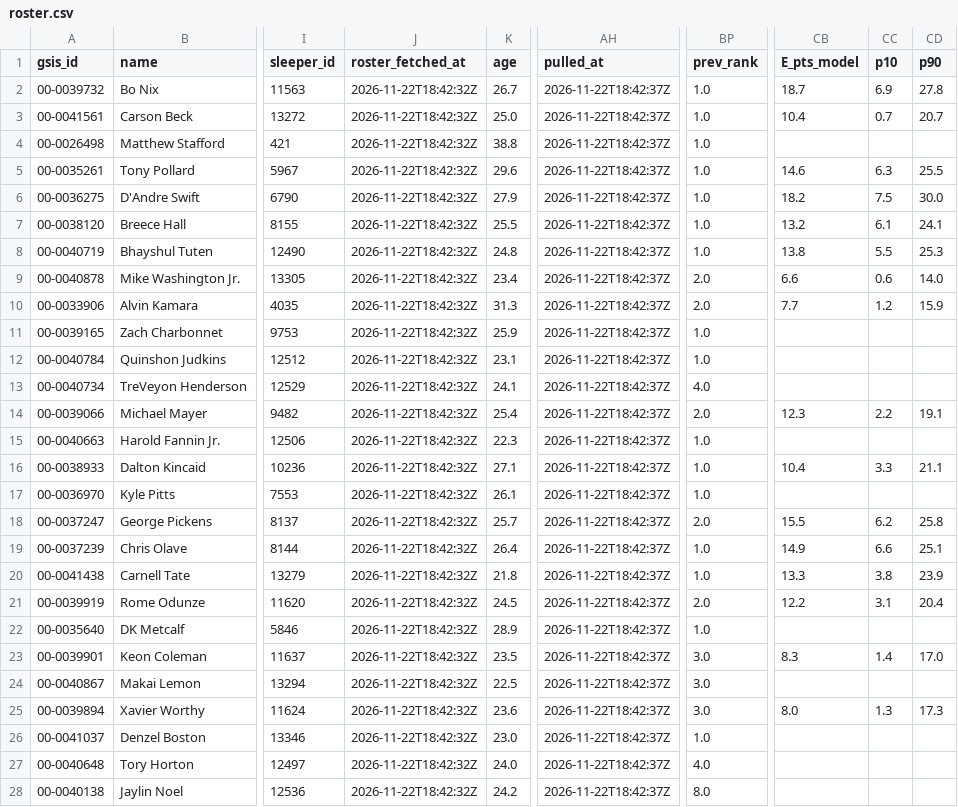
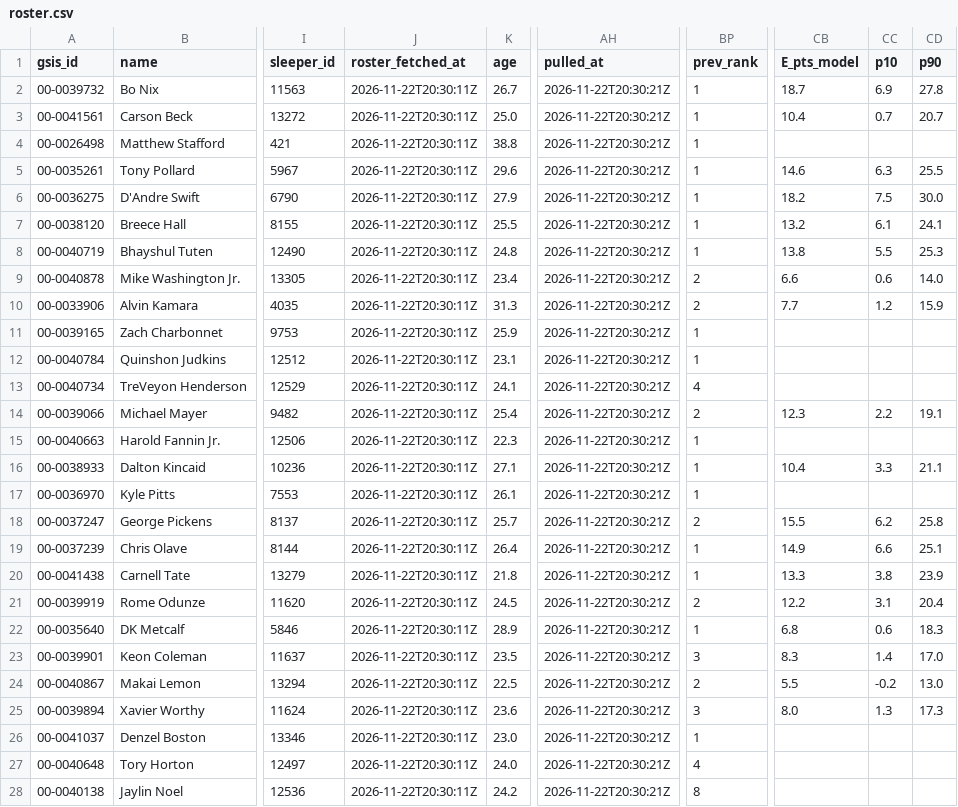
Before and after one commit to jjgreggjr/fantasy-tracker, a CSV file: leagues/we-can-think-of-something-funny/roster.csv, drawn as a sheet; only a part is shown, gaps mark what is left out; the diff covers the shown part only; the diff names each change by its address in the sheet, - before the commit and + after, or states it on an @@ line.

```diff
--- a/leagues/we-can-think-of-something-funny/roster.csv
+++ b/leagues/we-can-think-of-something-funny/roster.csv
-J2:J28 (roster_fetched_at): 2026-11-22T18:42:32Z
+J2:J28 (roster_fetched_at): 2026-11-22T20:30:11Z
-AH2:AH28 (pulled_at): 2026-11-22T18:42:37Z
+AH2:AH28 (pulled_at): 2026-11-22T20:30:21Z
-BP2:BP8 (prev_rank): 1.0
+BP2:BP8 (prev_rank): 1
-BP9:BP10 (prev_rank): 2.0
+BP9:BP10 (prev_rank): 2
-BP11:BP12 (prev_rank): 1.0
+BP11:BP12 (prev_rank): 1
-BP13 (prev_rank): 4.0
+BP13 (prev_rank): 4
-BP14 (prev_rank): 2.0
+BP14 (prev_rank): 2
-BP15:BP17 (prev_rank): 1.0
+BP15:BP17 (prev_rank): 1
-BP18 (prev_rank): 2.0
+BP18 (prev_rank): 2
-BP19:BP20 (prev_rank): 1.0
+BP19:BP20 (prev_rank): 1
-BP21 (prev_rank): 2.0
+BP21 (prev_rank): 2
-BP22 (prev_rank): 1.0
+BP22 (prev_rank): 1
-CB22 (E_pts_model): (empty)
+CB22 (E_pts_model): 6.8
-CC22 (p10): (empty)
+CC22 (p10): 0.6
-CD22 (p90): (empty)
+CD22 (p90): 18.3
-BP23 (prev_rank): 3.0
+BP23 (prev_rank): 3
-BP24 (prev_rank): 3.0
+BP24 (prev_rank): 2
-CB24 (E_pts_model): (empty)
+CB24 (E_pts_model): 5.5
-CC24 (p10): (empty)
+CC24 (p10): -0.2
-CD24 (p90): (empty)
+CD24 (p90): 13.0
-BP25 (prev_rank): 3.0
+BP25 (prev_rank): 3
-BP26 (prev_rank): 1.0
+BP26 (prev_rank): 1
-BP27 (prev_rank): 4.0
+BP27 (prev_rank): 4
-BP28 (prev_rank): 8.0
+BP28 (prev_rank): 8
```
Also changed, not shown: 9 edited cells elsewhere in this file, data/trending.csv, leagues/gooma-s-family-league/roster.csv, 33 other files.
